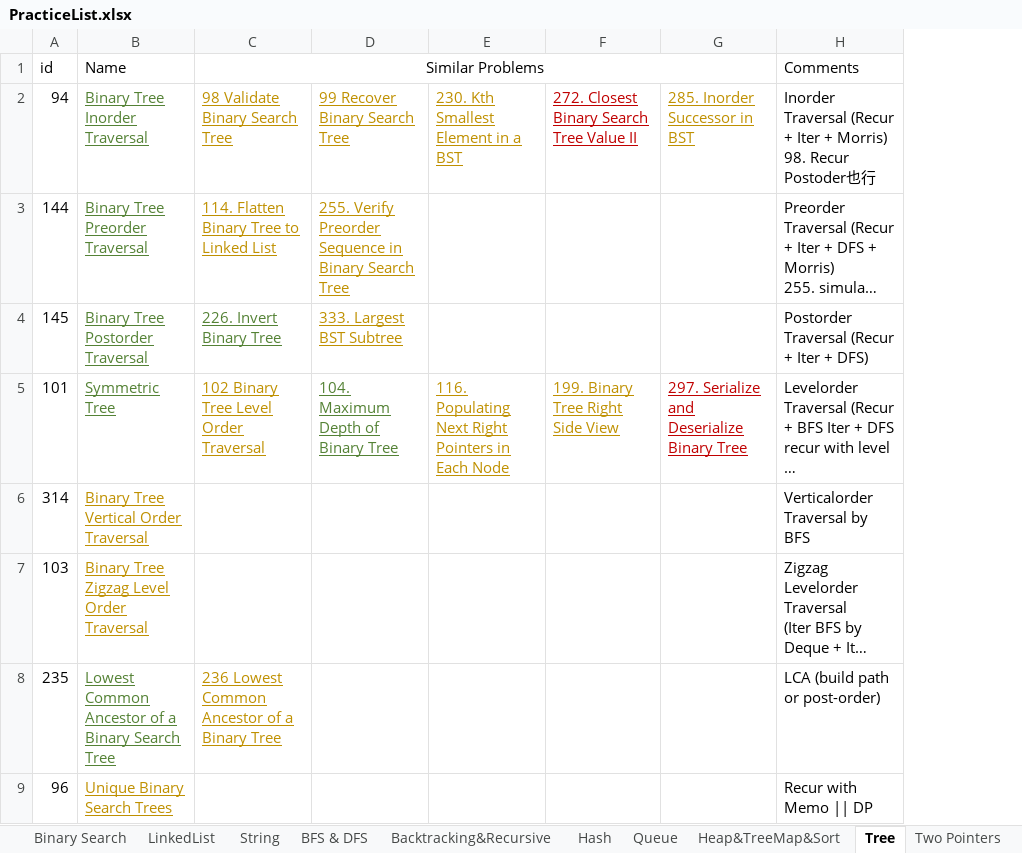
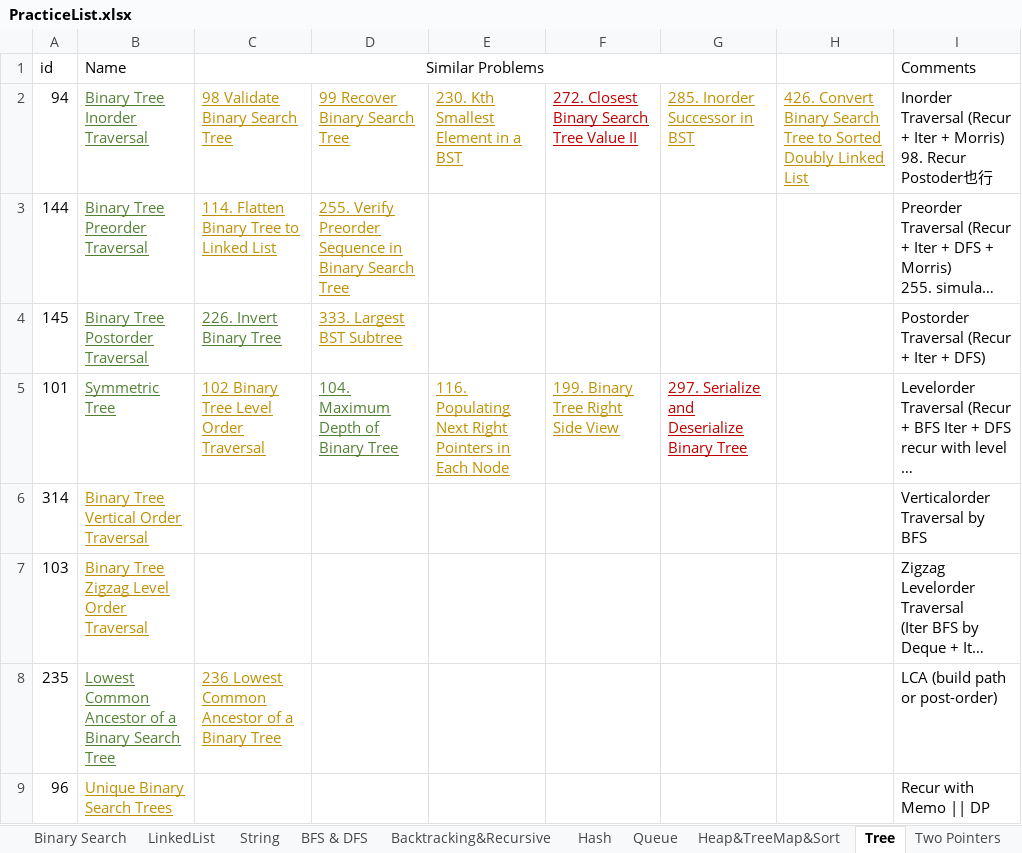
Before and after one commit to LiXieLabs/codingpractice, an Excel workbook: PracticeList.xlsx, sheet Tree, drawn as a sheet; only a part is shown; long unchanged cells end in …; values as stored, in another font and other column widths than the file's, no borders; the diff names each change by its address in the sheet, - before the commit and + after, or states it on an @@ line.

Commit message:
practice 2022Dec15

```diff
--- a/PracticeList.xlsx (sheet Tree)
+++ b/PracticeList.xlsx (sheet Tree)
+column H, row 2: 426. Convert Binary Search Tree to Sorted Doubly Linked List
```
Also changed, not shown: sheet All, 1 other file.
